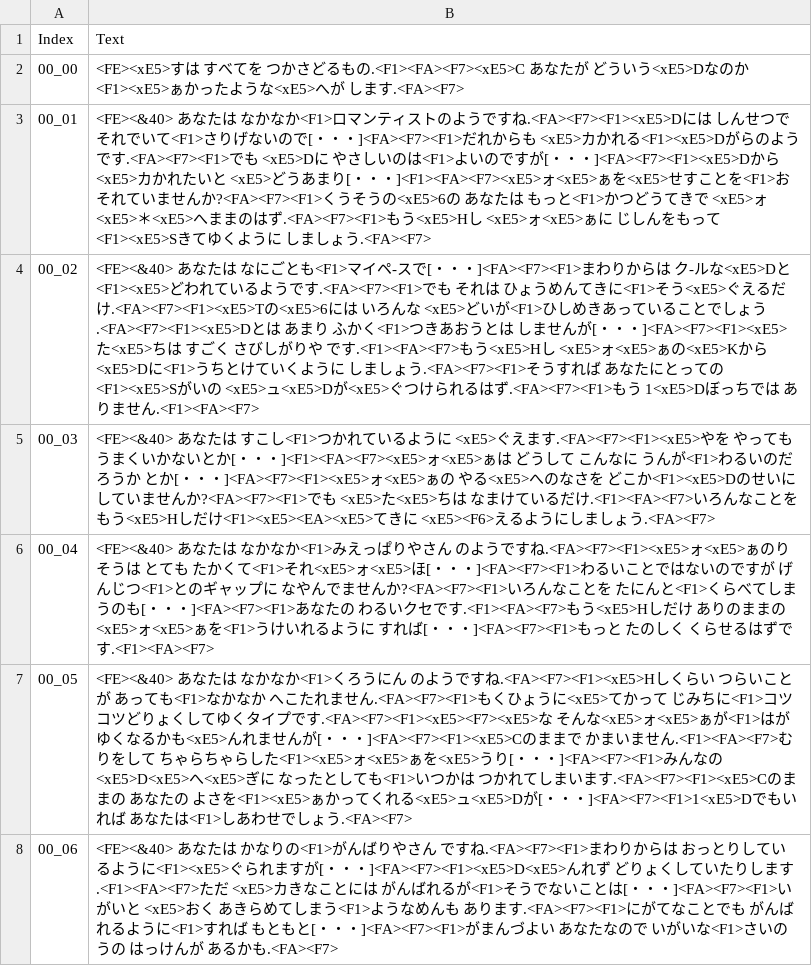
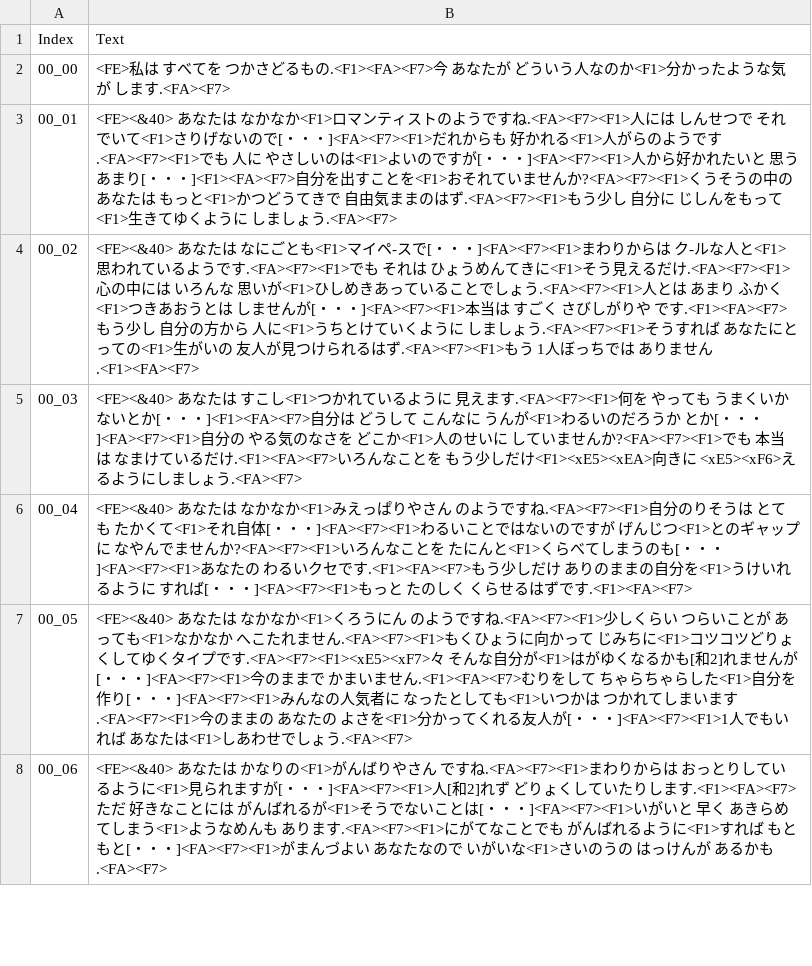
Before and after one commit to VariantXYZ/dragon-warrior-3-gbc, a CSV file: text/dialog/Text_0C.csv, drawn as a sheet; only a part is shown; the diff covers the shown part only.

```diff
--- a/text/dialog/Text_0C.csv
+++ b/text/dialog/Text_0C.csv
@@ -1,8 +1,8 @@
 Index,Text
-00_00,<FE><xE5>すは　すべてを　つかさどるもの.<F1><FA><F7><xE5>C　あなたが　どういう<xE5>Dなのか<F1><xE5>ぁかったような<xE5>へが　します.<FA><F7>
-00_01,<FE><&40>　あなたは　なかなか<F1>ロマンティストのようですね.<FA><F7><F1><xE5>Dには　しんせつで　それでいて<F1>さりげないので[・・・]<FA><F7><F1>だれからも　<xE5>カかれる<F1><xE5>Dがらのようです.<FA><F7><F1>でも　<xE5>Dに　やさしいのは<F1>よいのですが[・・・]<FA><F7><F1><xE5>Dから<xE5>カかれたいと　<xE5>どうあまり[・・・]<F1><FA><F7><xE5>ォ<xE5>ぁを<xE5>せすことを<F1>おそれていませんか?<FA><F7><F1>くうそうの<xE5>6の　あなたは　もっと<F1>かつどうてきで　<xE5>ォ<xE5>＊<xE5>へままのはず.<FA><F7><F1>もう<xE5>Hし　<xE5>ォ<xE5>ぁに　じしんをもって<F1><xE5>Sきてゆくように　しましょう.<FA><F7>
-00_02,<FE><&40>　あなたは　なにごとも<F1>マイペ-スで[・・・]<FA><F7><F1>まわりからは　ク-ルな<xE5>Dと<F1><xE5>どわれているようです.<FA><F7><F1>でも　それは　ひょうめんてきに<F1>そう<xE5>ぐえるだけ.<FA><F7><F1><xE5>Tの<xE5>6には　いろんな　<xE5>どいが<F1>ひしめきあっていることでしょう.<FA><F7><F1><xE5>Dとは　あまり　ふかく<F1>つきあおうとは　しませんが[・・・]<FA><F7><F1><xE5>た<xE5>ちは　すごく　さびしがりや　です.<F1><FA><F7>もう<xE5>Hし　<xE5>ォ<xE5>ぁの<xE5>Kから　<xE5>Dに<F1>うちとけていくように　しましょう.<FA><F7><F1>そうすれば　あなたにとっての<F1><xE5>Sがいの　<xE5>ュ<xE5>Dが<xE5>ぐつけられるはず.<FA><F7><F1>もう　1<xE5>Dぼっちでは　ありません.<F1><FA><F7>
-00_03,<FE><&40>　あなたは　すこし<F1>つかれているように　<xE5>ぐえます.<FA><F7><F1><xE5>やを　やっても　うまくいかないとか[・・・]<F1><FA><F7><xE5>ォ<xE5>ぁは　どうして　こんなに　うんが<F1>わるいのだろうか　とか[・・・]<FA><F7><F1><xE5>ォ<xE5>ぁの　やる<xE5>へのなさを　どこか<F1><xE5>Dのせいに　していませんか?<FA><F7><F1>でも　<xE5>た<xE5>ちは　なまけているだけ.<F1><FA><F7>いろんなことを　もう<xE5>Hしだけ<F1><xE5><EA><xE5>てきに　<xE5><F6>えるようにしましょう.<FA><F7>
-00_04,<FE><&40>　あなたは　なかなか<F1>みえっぱりやさん　のようですね.<FA><F7><F1><xE5>ォ<xE5>ぁのりそうは　とても　たかくて<F1>それ<xE5>ォ<xE5>ほ[・・・]<FA><F7><F1>わるいことではないのですが　げんじつ<F1>とのギャップに　なやんでませんか?<FA><F7><F1>いろんなことを　たにんと<F1>くらべてしまうのも[・・・]<FA><F7><F1>あなたの　わるいクセです.<F1><FA><F7>もう<xE5>Hしだけ　ありのままの<xE5>ォ<xE5>ぁを<F1>うけいれるように　すれば[・・・]<FA><F7><F1>もっと　たのしく　くらせるはずです.<F1><FA><F7>
-00_05,<FE><&40>　あなたは　なかなか<F1>くろうにん　のようですね.<FA><F7><F1><xE5>Hしくらい　つらいことが　あっても<F1>なかなか　へこたれません.<FA><F7><F1>もくひょうに<xE5>てかって　じみちに<F1>コツコツどりょくしてゆくタイプです.<FA><F7><F1><xE5><F7><xE5>な　そんな<xE5>ォ<xE5>ぁが<F1>はがゆくなるかも<xE5>んれませんが[・・・]<FA><F7><F1><xE5>Cのままで　かまいません.<F1><FA><F7>むりをして　ちゃらちゃらした<F1><xE5>ォ<xE5>ぁを<xE5>うり[・・・]<FA><F7><F1>みんなの<xE5>D<xE5>へ<xE5>ぎに　なったとしても<F1>いつかは　つかれてしまいます.<FA><F7><F1><xE5>Cのままの　あなたの　よさを<F1><xE5>ぁかってくれる<xE5>ュ<xE5>Dが[・・・]<FA><F7><F1>1<xE5>Dでもいれば　あなたは<F1>しあわせでしょう.<FA><F7>
-00_06,<FE><&40>　あなたは　かなりの<F1>がんばりやさん　ですね.<FA><F7><F1>まわりからは　おっとりしているように<F1><xE5>ぐられますが[・・・]<FA><F7><F1><xE5>D<xE5>んれず　どりょくしていたりします.<F1><FA><F7>ただ　<xE5>カきなことには　がんばれるが<F1>そうでないことは[・・・]<FA><F7><F1>いがいと　<xE5>おく　あきらめてしまう<F1>ようなめんも　あります.<FA><F7><F1>にがてなことでも　がんばれるように<F1>すれば　もともと[・・・]<FA><F7><F1>がまんづよい　あなたなので　いがいな<F1>さいのうの　はっけんが　あるかも.<FA><F7>
+00_00,<FE>私は　すべてを　つかさどるもの.<F1><FA><F7>今　あなたが　どういう人なのか<F1>分かったような気が　します.<FA><F7>
+00_01,<FE><&40>　あなたは　なかなか<F1>ロマンティストのようですね.<FA><F7><F1>人には　しんせつで　それでいて<F1>さりげないので[・・・]<FA><F7><F1>だれからも　好かれる<F1>人がらのようです.<FA><F7><F1>でも　人に　やさしいのは<F1>よいのですが[・・・]<FA><F7><F1>人から好かれたいと　思うあまり[・・・]<F1><FA><F7>自分を出すことを<F1>おそれていませんか?<FA><F7><F1>くうそうの中の　あなたは　もっと<F1>かつどうてきで　自由気ままのはず.<FA><F7><F1>もう少し　自分に　じしんをもって<F1>生きてゆくように　しましょう.<FA><F7>
+00_02,<FE><&40>　あなたは　なにごとも<F1>マイペ-スで[・・・]<FA><F7><F1>まわりからは　ク-ルな人と<F1>思われているようです.<FA><F7><F1>でも　それは　ひょうめんてきに<F1>そう見えるだけ.<FA><F7><F1>心の中には　いろんな　思いが<F1>ひしめきあっていることでしょう.<FA><F7><F1>人とは　あまり　ふかく<F1>つきあおうとは　しませんが[・・・]<FA><F7><F1>本当は　すごく　さびしがりや　です.<F1><FA><F7>もう少し　自分の方から　人に<F1>うちとけていくように　しましょう.<FA><F7><F1>そうすれば　あなたにとっての<F1>生がいの　友人が見つけられるはず.<FA><F7><F1>もう　1人ぼっちでは　ありません.<F1><FA><F7>
+00_03,<FE><&40>　あなたは　すこし<F1>つかれているように　見えます.<FA><F7><F1>何を　やっても　うまくいかないとか[・・・]<F1><FA><F7>自分は　どうして　こんなに　うんが<F1>わるいのだろうか　とか[・・・]<FA><F7><F1>自分の　やる気のなさを　どこか<F1>人のせいに　していませんか?<FA><F7><F1>でも　本当は　なまけているだけ.<F1><FA><F7>いろんなことを　もう少しだけ<F1><xE5><xEA>向きに　<xE5><xF6>えるようにしましょう.<FA><F7>
+00_04,<FE><&40>　あなたは　なかなか<F1>みえっぱりやさん　のようですね.<FA><F7><F1>自分のりそうは　とても　たかくて<F1>それ自体[・・・]<FA><F7><F1>わるいことではないのですが　げんじつ<F1>とのギャップに　なやんでませんか?<FA><F7><F1>いろんなことを　たにんと<F1>くらべてしまうのも[・・・]<FA><F7><F1>あなたの　わるいクセです.<F1><FA><F7>もう少しだけ　ありのままの自分を<F1>うけいれるように　すれば[・・・]<FA><F7><F1>もっと　たのしく　くらせるはずです.<F1><FA><F7>
+00_05,<FE><&40>　あなたは　なかなか<F1>くろうにん　のようですね.<FA><F7><F1>少しくらい　つらいことが　あっても<F1>なかなか　へこたれません.<FA><F7><F1>もくひょうに向かって　じみちに<F1>コツコツどりょくしてゆくタイプです.<FA><F7><F1><xE5><xF7>々　そんな自分が<F1>はがゆくなるかも[和2]れませんが[・・・]<FA><F7><F1>今のままで　かまいません.<F1><FA><F7>むりをして　ちゃらちゃらした<F1>自分を作り[・・・]<FA><F7><F1>みんなの人気者に　なったとしても<F1>いつかは　つかれてしまいます.<FA><F7><F1>今のままの　あなたの　よさを<F1>分かってくれる友人が[・・・]<FA><F7><F1>1人でもいれば　あなたは<F1>しあわせでしょう.<FA><F7>
+00_06,<FE><&40>　あなたは　かなりの<F1>がんばりやさん　ですね.<FA><F7><F1>まわりからは　おっとりしているように<F1>見られますが[・・・]<FA><F7><F1>人[和2]れず　どりょくしていたりします.<F1><FA><F7>ただ　好きなことには　がんばれるが<F1>そうでないことは[・・・]<FA><F7><F1>いがいと　早く　あきらめてしまう<F1>ようなめんも　あります.<FA><F7><F1>にがてなことでも　がんばれるように<F1>すれば　もともと[・・・]<FA><F7><F1>がまんづよい　あなたなので　いがいな<F1>さいのうの　はっけんが　あるかも.<FA><F7>
```
Also changed, not shown: 42 edited cells elsewhere in this file, text/dialog/Text_06.csv, text/dialog/Text_08.csv, 18 other files.
